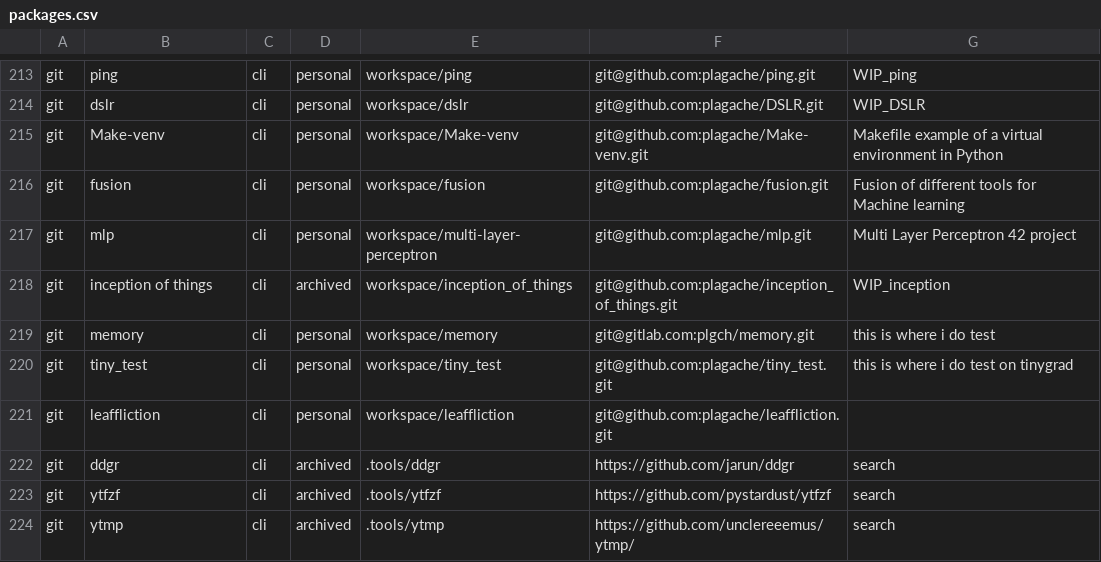
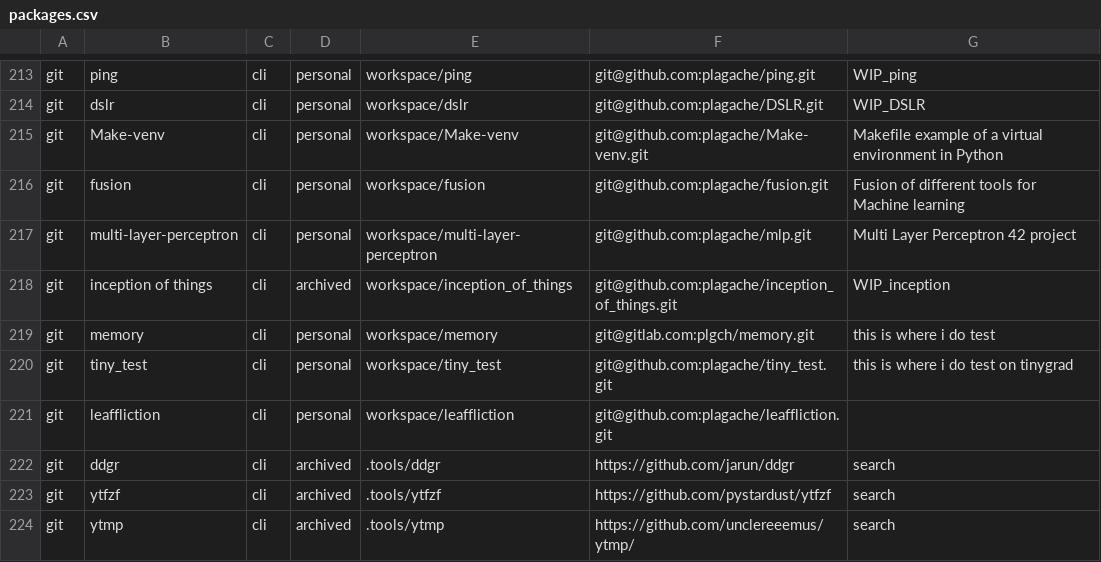
Before and after one commit to plagache/configuration-manager, a CSV file: data/packages.csv, drawn as a sheet; only a part is shown, gaps mark what is left out.

Commit message:
update name project;

```diff
--- a/data/packages.csv
+++ b/data/packages.csv
@@ -216,3 +216,3 @@ git,Make-venv,cli,personal,workspace/Make-venv,git@github.com:plagache/Make-venv
 git,fusion,cli,personal,workspace/fusion,git@github.com:plagache/fusion.git,Fusion of different tools for Machine learning
-git,mlp,cli,personal,workspace/multi-layer-perceptron,git@github.com:plagache/mlp.git,Multi Layer Perceptron 42 project
+git,multi-layer-perceptron,cli,personal,workspace/multi-layer-perceptron,git@github.com:plagache/mlp.git,Multi Layer Perceptron 42 project
 git,inception of things,cli,archived,workspace/inception_of_things,git@github.com:plagache/inception_of_things.git,WIP_inception
```
